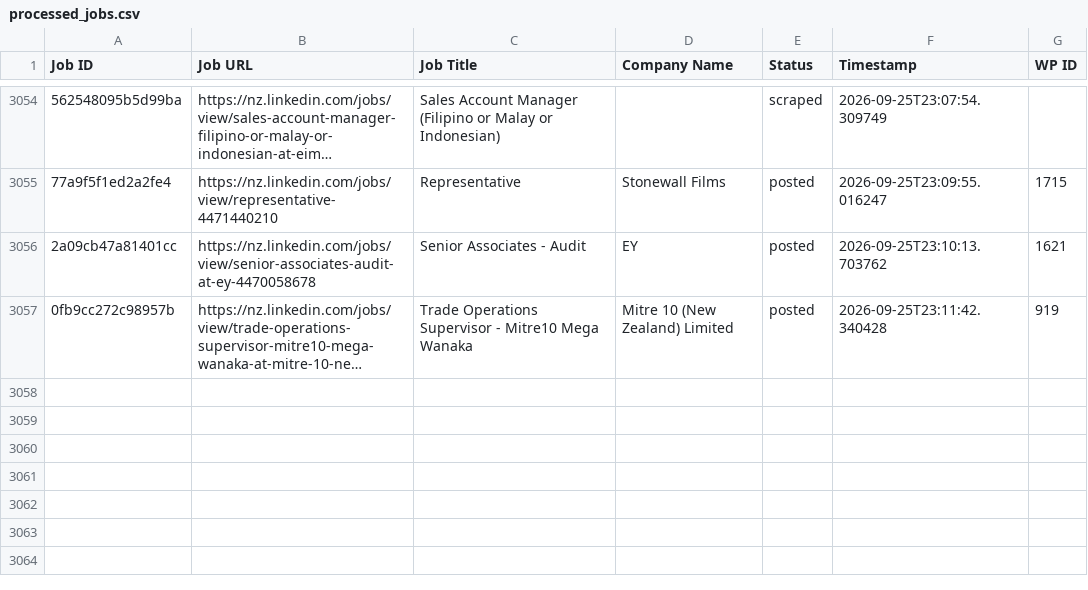
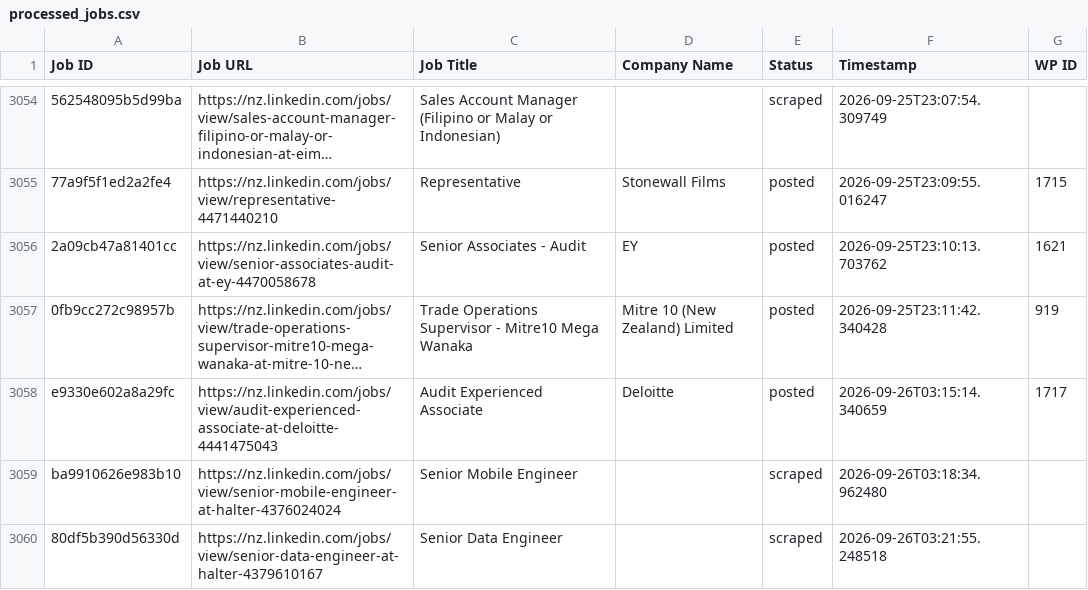
Before and after one commit to innovationinc2000/nz, a CSV file: processed_jobs.csv, drawn as a sheet; only a part is shown, gaps mark what is left out; long unchanged cells end in …; the diff names each change by its address in the sheet, - before the commit and + after, or states it on an @@ line.

```diff
--- a/processed_jobs.csv
+++ b/processed_jobs.csv
+row 3058: e9330e602a8a29fc | https://nz.linkedin.com/jobs/view/audit-experienced-associate-at-deloitte-4441475043 | Audit Experienced Associate | Deloitte | posted | 2026-09-26T03:15:14.340659 | 1717
+row 3059: ba9910626e983b10 | https://nz.linkedin.com/jobs/view/senior-mobile-engineer-at-halter-4376024024 | Senior Mobile Engineer |  | scraped | 2026-09-26T03:18:34.962480
+row 3060: 80df5b390d56330d | https://nz.linkedin.com/jobs/view/senior-data-engineer-at-halter-4379610167 | Senior Data Engineer |  | scraped | 2026-09-26T03:21:55.248518
```
